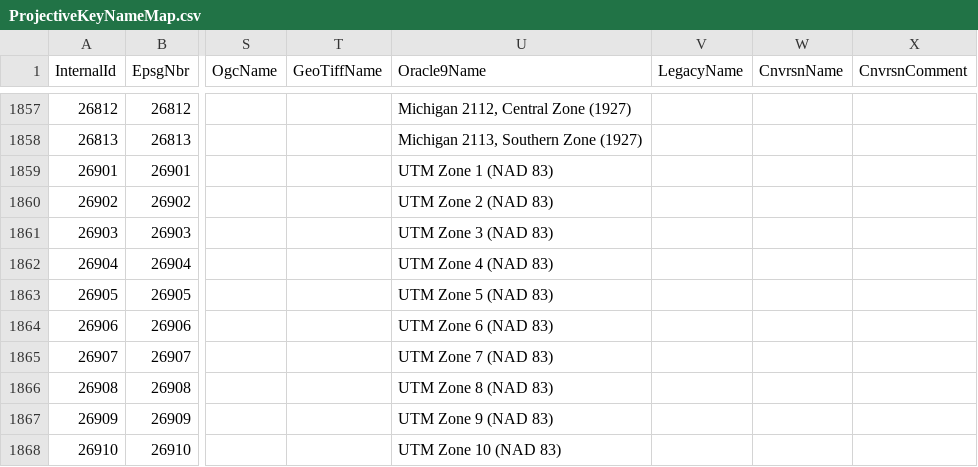
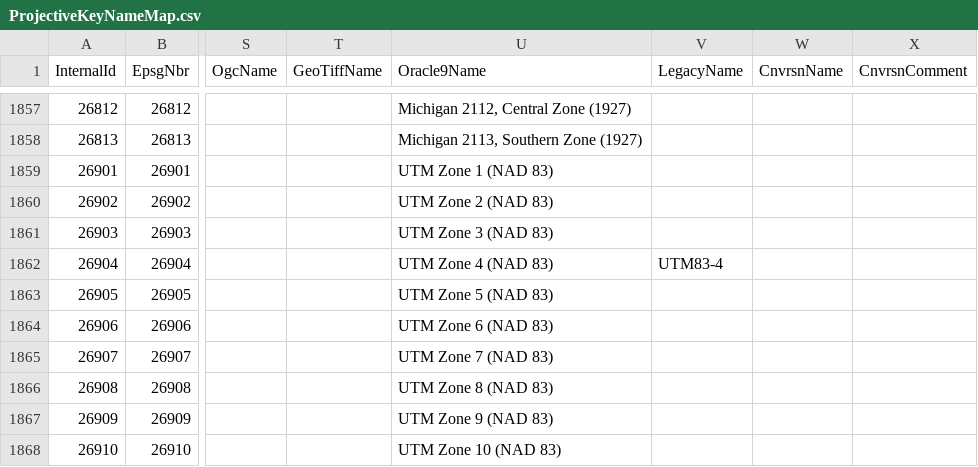
Before and after one commit to jumpinjackie/cs-map, a CSV file: CsMapDev/Data/ProjectiveKeyNameMap.csv, drawn as a sheet; only a part is shown, gaps mark what is left out; the diff names each change by its address in the sheet, - before the commit and + after, or states it on an @@ line.

```diff
--- a/CsMapDev/Data/ProjectiveKeyNameMap.csv
+++ b/CsMapDev/Data/ProjectiveKeyNameMap.csv
-V1862 (LegacyName): (empty)
+V1862 (LegacyName): UTM83-4
```
Also changed, not shown: CsMapDev/Data/DatumKeyNameMap.csv, CsMapDev/Data/GeographicKeyNameMap.csv, 20 other files.
